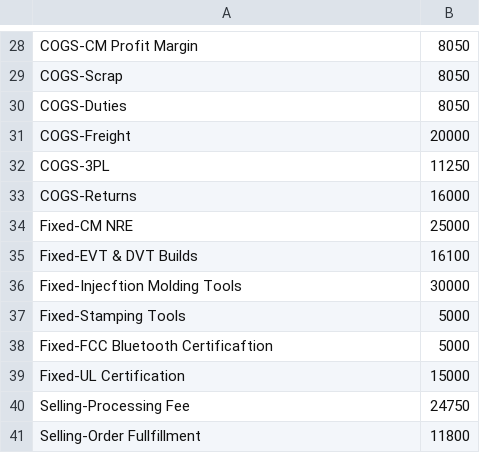
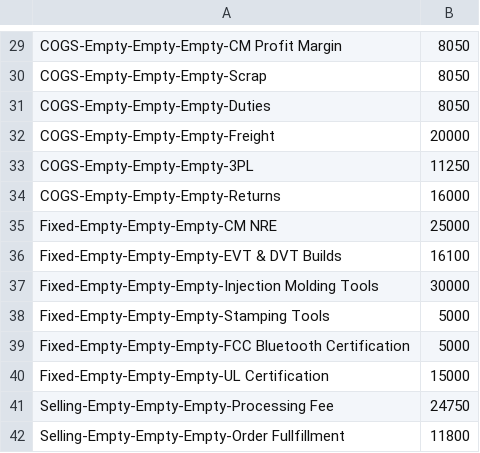
Before and after one commit to loughnane/hardware-startup-cost, a CSV file: visit-sequences.csv, drawn as a sheet; only a part is shown, gaps mark what is left out; addresses are those after the commit; the diff covers the shown part only; the diff names each change by its address in the sheet, - before the commit and + after, or states it on an @@ line.

```diff
--- a/visit-sequences.csv
+++ b/visit-sequences.csv
-A29: COGS-CM Profit Margin
+A29: COGS-Empty-Empty-Empty-CM Profit Margin
-A30: COGS-Scrap
+A30: COGS-Empty-Empty-Empty-Scrap
-A31: COGS-Duties
+A31: COGS-Empty-Empty-Empty-Duties
-A32: COGS-Freight
+A32: COGS-Empty-Empty-Empty-Freight
-A33: COGS-3PL
+A33: COGS-Empty-Empty-Empty-3PL
-A34: COGS-Returns
+A34: COGS-Empty-Empty-Empty-Returns
-A35: Fixed-CM NRE
+A35: Fixed-Empty-Empty-Empty-CM NRE
-A36: Fixed-EVT & DVT Builds
+A36: Fixed-Empty-Empty-Empty-EVT & DVT Builds
-A37: Fixed-Injecftion Molding Tools
+A37: Fixed-Empty-Empty-Empty-Injection Molding Tools
-A38: Fixed-Stamping Tools
+A38: Fixed-Empty-Empty-Empty-Stamping Tools
-A39: Fixed-FCC Bluetooth Certificaftion
+A39: Fixed-Empty-Empty-Empty-FCC Bluetooth Certification
-A40: Fixed-UL Certification
+A40: Fixed-Empty-Empty-Empty-UL Certification
-A41: Selling-Processing Fee
+A41: Selling-Empty-Empty-Empty-Processing Fee
-A42: Selling-Order Fullfillment
+A42: Selling-Empty-Empty-Empty-Order Fullfillment
```
Also changed, not shown: 2 added rows, 1 removed row and 26 edited cells elsewhere in this file, 2 other files.
